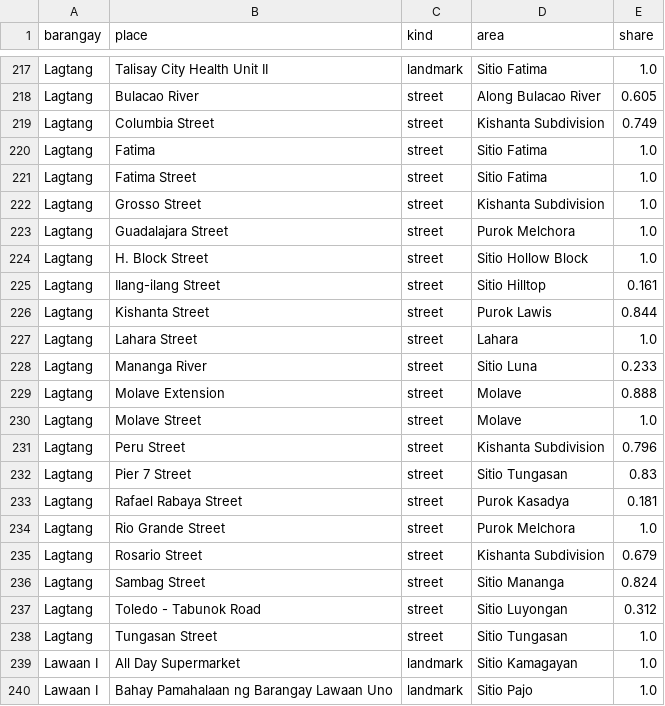
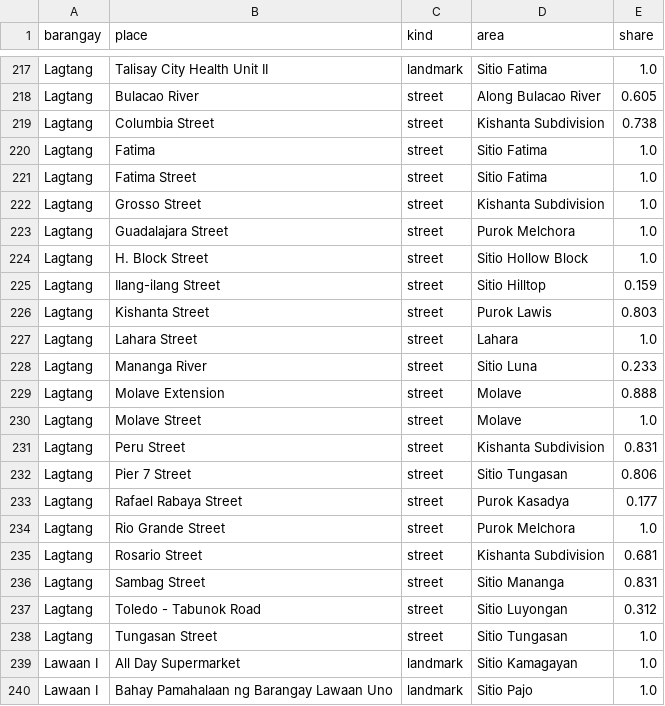
Before and after one commit to Geoalert-team/Geoalert, a CSV file: backend/apps/barangays/data/puroks/place_areas.csv, drawn as a sheet; only a part is shown, gaps mark what is left out.

```diff
--- a/backend/apps/barangays/data/puroks/place_areas.csv
+++ b/backend/apps/barangays/data/puroks/place_areas.csv
@@ -218,3 +218,3 @@ Lagtang,Talisay City Health Unit II,landmark,Sitio Fatima,1.0
 Lagtang,Bulacao River,street,Along Bulacao River,0.605
-Lagtang,Columbia Street,street,Kishanta Subdivision,0.749
+Lagtang,Columbia Street,street,Kishanta Subdivision,0.738
 Lagtang,Fatima,street,Sitio Fatima,1.0
@@ -224,4 +224,4 @@ Lagtang,Guadalajara Street,street,Purok Melchora,1.0
 Lagtang,H. Block Street,street,Sitio Hollow Block,1.0
-Lagtang,Ilang-ilang Street,street,Sitio Hilltop,0.161
-Lagtang,Kishanta Street,street,Purok Lawis,0.844
+Lagtang,Ilang-ilang Street,street,Sitio Hilltop,0.159
+Lagtang,Kishanta Street,street,Purok Lawis,0.803
 Lagtang,Lahara Street,street,Lahara,1.0
@@ -230,8 +230,8 @@ Lagtang,Molave Extension,street,Molave,0.888
 Lagtang,Molave Street,street,Molave,1.0
-Lagtang,Peru Street,street,Kishanta Subdivision,0.796
-Lagtang,Pier 7 Street,street,Sitio Tungasan,0.83
-Lagtang,Rafael Rabaya Street,street,Purok Kasadya,0.181
+Lagtang,Peru Street,street,Kishanta Subdivision,0.831
+Lagtang,Pier 7 Street,street,Sitio Tungasan,0.806
+Lagtang,Rafael Rabaya Street,street,Purok Kasadya,0.177
 Lagtang,Rio Grande Street,street,Purok Melchora,1.0
-Lagtang,Rosario Street,street,Kishanta Subdivision,0.679
-Lagtang,Sambag Street,street,Sitio Mananga,0.824
+Lagtang,Rosario Street,street,Kishanta Subdivision,0.681
+Lagtang,Sambag Street,street,Sitio Mananga,0.831
 Lagtang,Toledo - Tabunok Road,street,Sitio Luyongan,0.312
```
Also changed, not shown: backend/apps/barangays/data/puroks/purok_points.csv, 3 other files.
